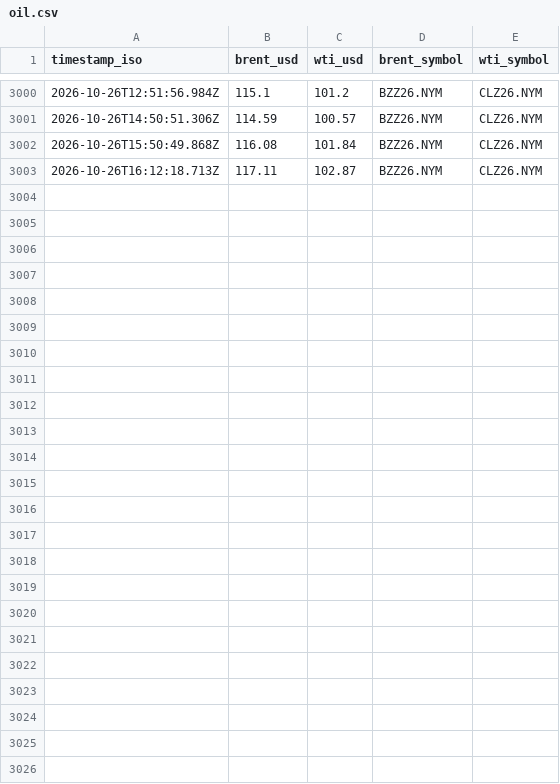
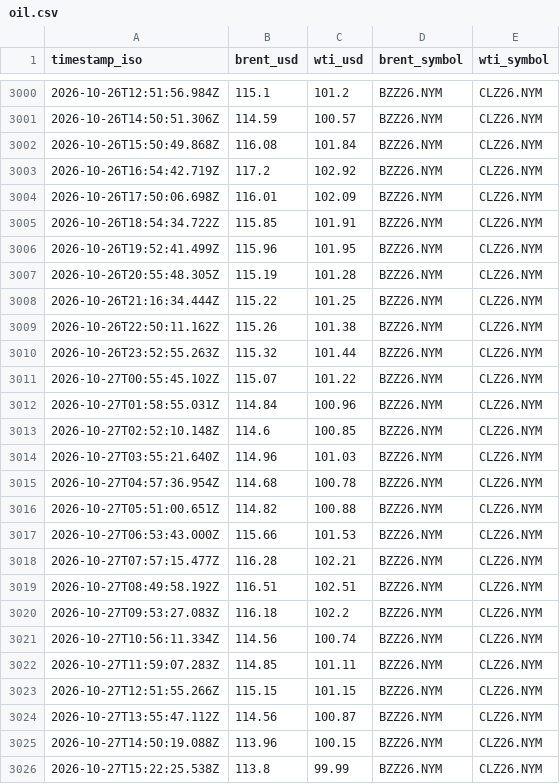
Before and after one commit to jgupton/strait-of-hormuz-data, a CSV file: data/oil.csv, drawn as a sheet; only a part is shown, gaps mark what is left out.

```diff
--- a/data/oil.csv
+++ b/data/oil.csv
@@ -3002,2 +3002,25 @@ timestamp_iso,brent_usd,wti_usd,brent_symbol,wti_symbol
 2026-10-26T15:50:49.868Z,116.08,101.84,BZZ26.NYM,CLZ26.NYM
-2026-10-26T16:12:18.713Z,117.11,102.87,BZZ26.NYM,CLZ26.NYM
+2026-10-26T16:54:42.719Z,117.2,102.92,BZZ26.NYM,CLZ26.NYM
+2026-10-26T17:50:06.698Z,116.01,102.09,BZZ26.NYM,CLZ26.NYM
+2026-10-26T18:54:34.722Z,115.85,101.91,BZZ26.NYM,CLZ26.NYM
+2026-10-26T19:52:41.499Z,115.96,101.95,BZZ26.NYM,CLZ26.NYM
+2026-10-26T20:55:48.305Z,115.19,101.28,BZZ26.NYM,CLZ26.NYM
+2026-10-26T21:16:34.444Z,115.22,101.25,BZZ26.NYM,CLZ26.NYM
+2026-10-26T22:50:11.162Z,115.26,101.38,BZZ26.NYM,CLZ26.NYM
+2026-10-26T23:52:55.263Z,115.32,101.44,BZZ26.NYM,CLZ26.NYM
+2026-10-27T00:55:45.102Z,115.07,101.22,BZZ26.NYM,CLZ26.NYM
+2026-10-27T01:58:55.031Z,114.84,100.96,BZZ26.NYM,CLZ26.NYM
+2026-10-27T02:52:10.148Z,114.6,100.85,BZZ26.NYM,CLZ26.NYM
+2026-10-27T03:55:21.640Z,114.96,101.03,BZZ26.NYM,CLZ26.NYM
+2026-10-27T04:57:36.954Z,114.68,100.78,BZZ26.NYM,CLZ26.NYM
+2026-10-27T05:51:00.651Z,114.82,100.88,BZZ26.NYM,CLZ26.NYM
+2026-10-27T06:53:43.000Z,115.66,101.53,BZZ26.NYM,CLZ26.NYM
+2026-10-27T07:57:15.477Z,116.28,102.21,BZZ26.NYM,CLZ26.NYM
+2026-10-27T08:49:58.192Z,116.51,102.51,BZZ26.NYM,CLZ26.NYM
+2026-10-27T09:53:27.083Z,116.18,102.2,BZZ26.NYM,CLZ26.NYM
+2026-10-27T10:56:11.334Z,114.56,100.74,BZZ26.NYM,CLZ26.NYM
+2026-10-27T11:59:07.283Z,114.85,101.11,BZZ26.NYM,CLZ26.NYM
+2026-10-27T12:51:55.266Z,115.15,101.15,BZZ26.NYM,CLZ26.NYM
+2026-10-27T13:55:47.112Z,114.56,100.87,BZZ26.NYM,CLZ26.NYM
+2026-10-27T14:50:19.088Z,113.96,100.15,BZZ26.NYM,CLZ26.NYM
+2026-10-27T15:22:25.538Z,113.8,99.99,BZZ26.NYM,CLZ26.NYM
```
Also changed, not shown: data/events.csv, data/hormuz-index-daily.csv, 7 other files.
